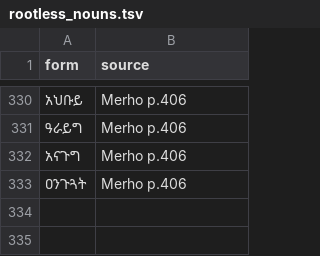
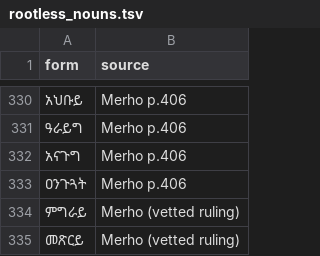
Before and after one commit to Esubaalew/geez-dataset, a TSV file: data/unified/rootless_nouns.tsv, drawn as a sheet; only a part is shown, gaps mark what is left out; the diff names each change by its address in the sheet, - before the commit and + after, or states it on an @@ line.

Commit message:
Acacia and aromatic wood nouns; ሙዳያት is the plural of ሙዳይ

```diff
--- a/data/unified/rootless_nouns.tsv
+++ b/data/unified/rootless_nouns.tsv
+row 334: ምግራይ | Merho (vetted ruling)
+row 335: መጽርይ | Merho (vetted ruling)
```
Also changed, not shown: 8 other files.
